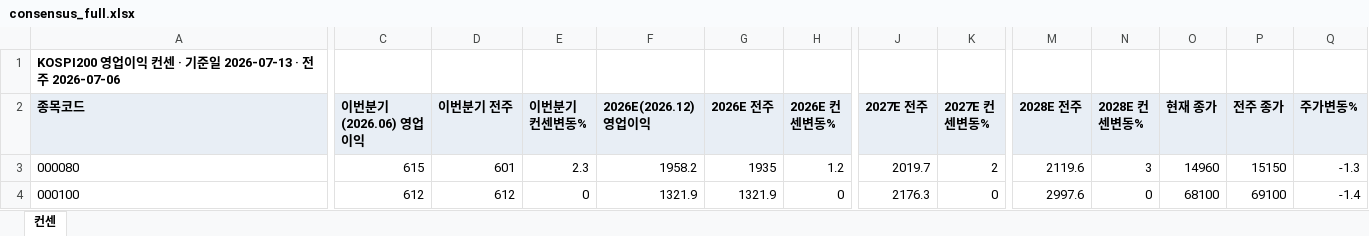
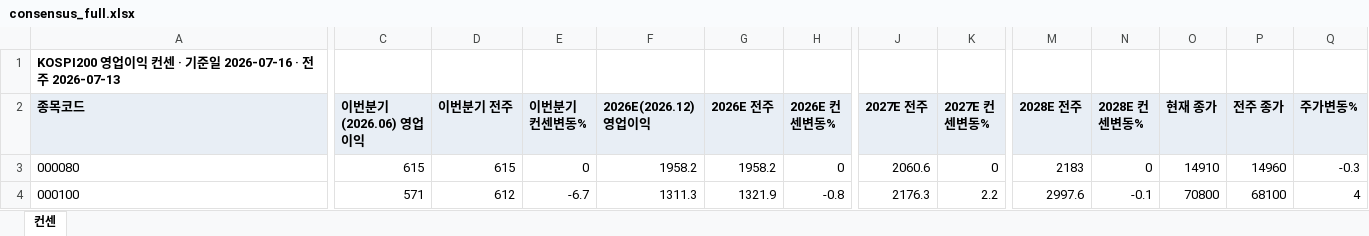
Before and after one commit to gschoie/GS-DB2, an Excel workbook: telegram_research_dashboard/static/consensus_full.xlsx, sheet 컨센, drawn as a sheet; only a part is shown, gaps mark what is left out; values as stored, in another font and other column widths than the file's, no borders; the diff covers the shown part only; the diff names each change by its address in the sheet, - before the commit and + after, or states it on an @@ line.

```diff
--- a/telegram_research_dashboard/static/consensus_full.xlsx (sheet 컨센)
+++ b/telegram_research_dashboard/static/consensus_full.xlsx (sheet 컨센)
-A1 (종목코드): …기준일 2026-07-13 · 전주 2026-07-06
+A1 (종목코드): …기준일 2026-07-16 · 전주 2026-07-13
-D3 (이번분기 전주): 601
+D3 (이번분기 전주): 615
-E3 (이번분기 컨센변동%): 2.3
+E3 (이번분기 컨센변동%): 0
-G3 (2026E 전주): 1935
+G3 (2026E 전주): 1958.2
-H3 (2026E 컨센변동%): 1.2
+H3 (2026E 컨센변동%): 0
-J3 (2027E 전주): 2019.7
+J3 (2027E 전주): 2060.6
-K3 (2027E 컨센변동%): 2
+K3 (2027E 컨센변동%): 0
-M3 (2028E 전주): 2119.6
+M3 (2028E 전주): 2183
-N3 (2028E 컨센변동%): 3
+N3 (2028E 컨센변동%): 0
-O3 (현재 종가): 14960
+O3 (현재 종가): 14910
-P3 (전주 종가): 15150
+P3 (전주 종가): 14960
-Q3 (주가변동%): -1.3
+Q3 (주가변동%): -0.3
-C4 (이번분기(2026.06) 영업이익): 612
+C4 (이번분기(2026.06) 영업이익): 571
-E4 (이번분기 컨센변동%): 0
+E4 (이번분기 컨센변동%): -6.7
-F4 (2026E(2026.12) 영업이익): 1321.9
+F4 (2026E(2026.12) 영업이익): 1311.3
-H4 (2026E 컨센변동%): 0
+H4 (2026E 컨센변동%): -0.8
-K4 (2027E 컨센변동%): 0
+K4 (2027E 컨센변동%): 2.2
-N4 (2028E 컨센변동%): 0
+N4 (2028E 컨센변동%): -0.1
-O4 (현재 종가): 68100
+O4 (현재 종가): 70800
-P4 (전주 종가): 69100
+P4 (전주 종가): 68100
-Q4 (주가변동%): -1.4
+Q4 (주가변동%): 4
```
Also changed, not shown: 1645 edited cells elsewhere in this sheet, 3 other files.
